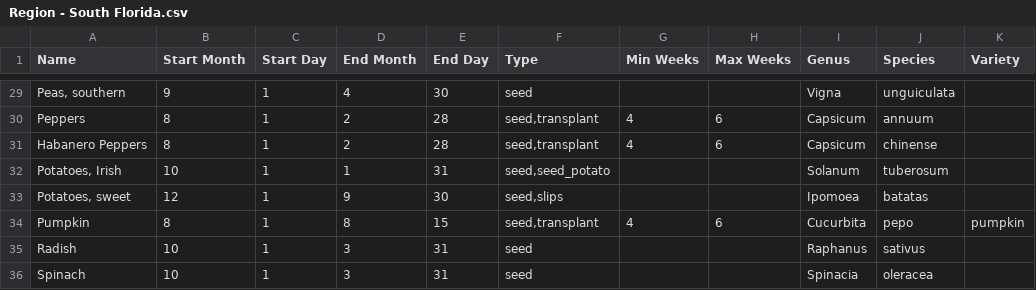
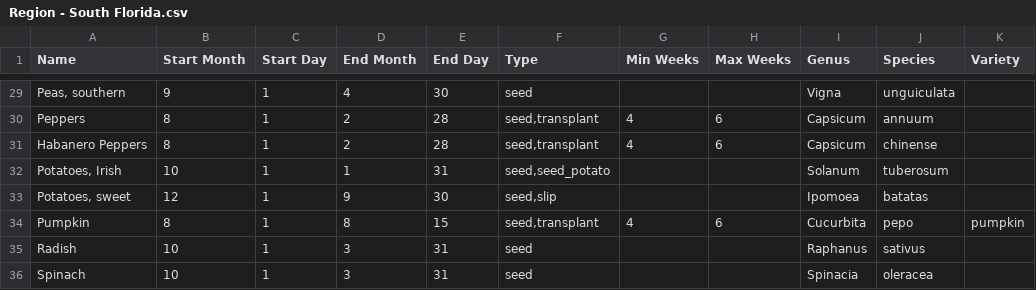
Before and after one commit to stereowrench/visual_garden, a CSV file: priv/repo/seed_data/Region - South Florida.csv, drawn as a sheet; only a part is shown, gaps mark what is left out; the diff names each change by its address in the sheet, - before the commit and + after, or states it on an @@ line.

```diff
--- a/priv/repo/seed_data/Region - South Florida.csv
+++ b/priv/repo/seed_data/Region - South Florida.csv
-F33 (Type): seed,slips
+F33 (Type): seed,slip
```
Also changed, not shown: priv/repo/seed_data/Species.csv, 4 other files.
